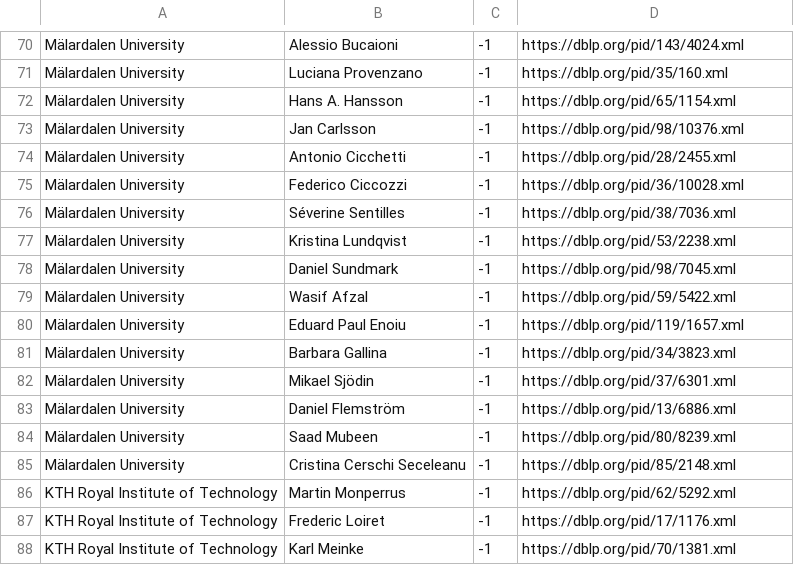
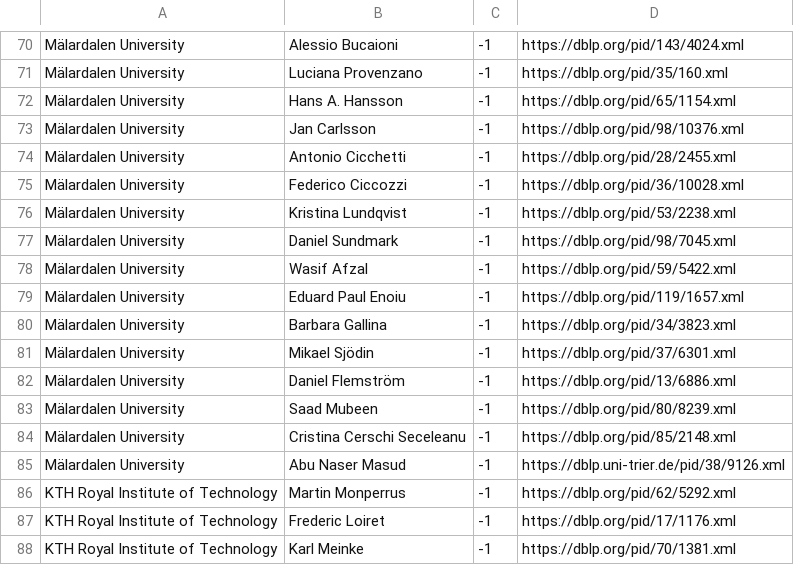
Before and after one commit to mrksbrg/SE-Achievements, a CSV file: input_scholars.csv, drawn as a sheet; only a part is shown, gaps mark what is left out.

Commit message:
Add Abu Naser, remove Séverine

```diff
--- a/input_scholars.csv
+++ b/input_scholars.csv
@@ -75,3 +75,2 @@ Mälardalen University,Antonio Cicchetti,-1,https://dblp.org/pid/28/2455.xml
 Mälardalen University,Federico Ciccozzi,-1,https://dblp.org/pid/36/10028.xml
-Mälardalen University,Séverine Sentilles,-1,https://dblp.org/pid/38/7036.xml
 Mälardalen University,Kristina Lundqvist,-1,https://dblp.org/pid/53/2238.xml
@@ -85,2 +84,3 @@ Mälardalen University,Saad Mubeen,-1,https://dblp.org/pid/80/8239.xml
 Mälardalen University,Cristina Cerschi Seceleanu,-1,https://dblp.org/pid/85/2148.xml
+Mälardalen University,Abu Naser Masud,-1,https://dblp.uni-trier.de/pid/38/9126.xml
 KTH Royal Institute of Technology,Martin Monperrus,-1,https://dblp.org/pid/62/5292.xml
```
